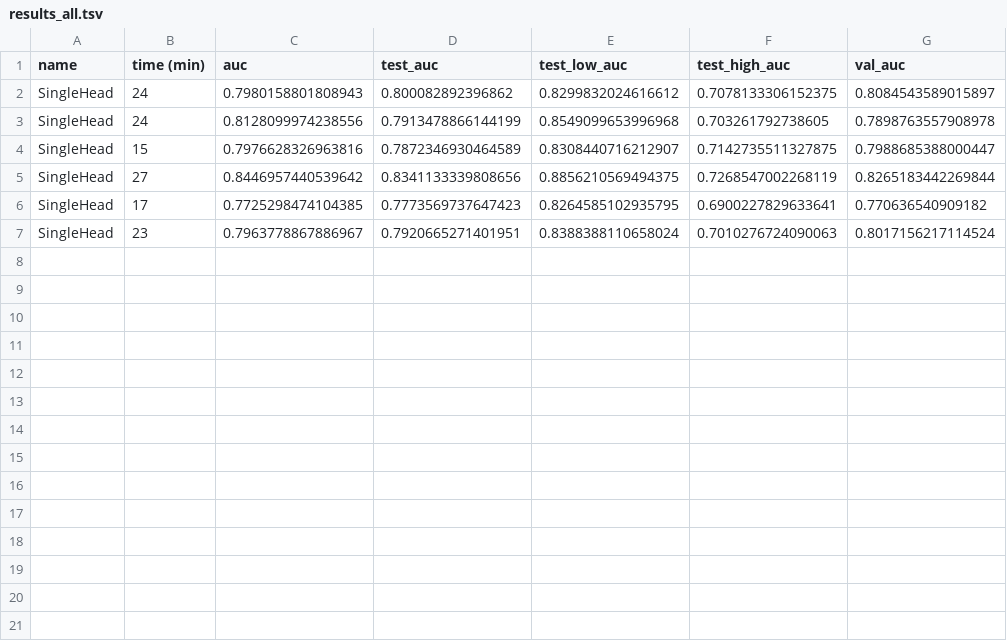
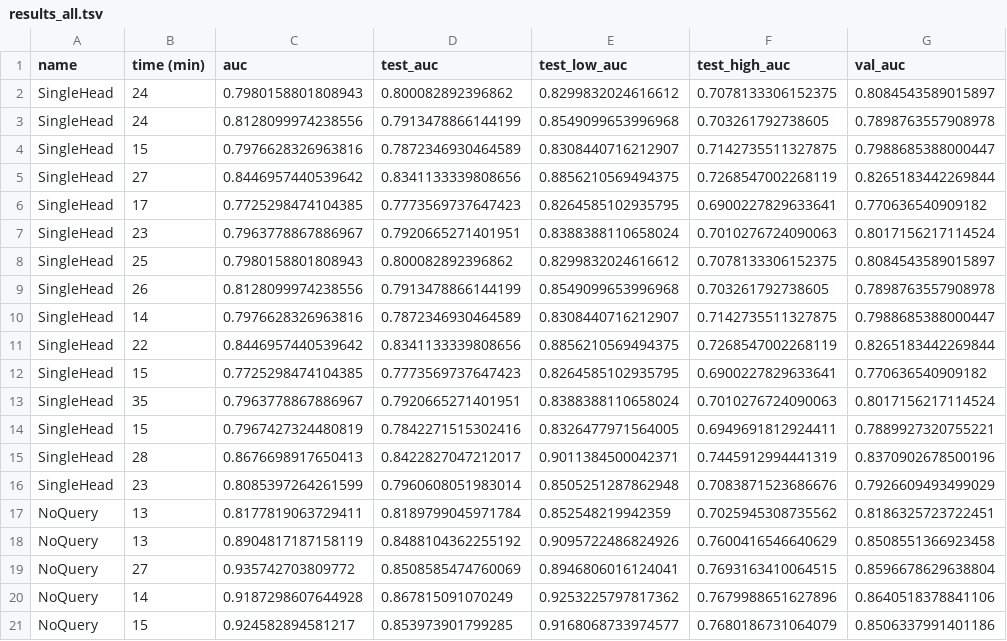
Before and after one commit to arnegebert/splicing, a TSV file: saved/final/results_all.tsv, drawn as a sheet; the diff names each change by its address in the sheet, - before the commit and + after, or states it on an @@ line.

Commit message:
final results with 5e-4 attn lr

```diff
--- a/saved/final/results_all.tsv
+++ b/saved/final/results_all.tsv
+row 8: SingleHead | 25 | 0.7980158801808943 | 0.800082892396862 | 0.8299832024616612 | 0.7078133306152375 | 0.8084543589015897
+row 9: SingleHead | 26 | 0.8128099974238556 | 0.7913478866144199 | 0.8549099653996968 | 0.703261792738605 | 0.7898763557908978
+row 10: SingleHead | 14 | 0.7976628326963816 | 0.7872346930464589 | 0.8308440716212907 | 0.7142735511327875 | 0.7988685388000447
+row 11: SingleHead | 22 | 0.8446957440539642 | 0.8341133339808656 | 0.8856210569494375 | 0.7268547002268119 | 0.8265183442269844
+row 12: SingleHead | 15 | 0.7725298474104385 | 0.7773569737647423 | 0.8264585102935795 | 0.6900227829633641 | 0.770636540909182
+row 13: SingleHead | 35 | 0.7963778867886967 | 0.7920665271401951 | 0.8388388110658024 | 0.7010276724090063 | 0.8017156217114524
+row 14: SingleHead | 15 | 0.7967427324480819 | 0.7842271515302416 | 0.8326477971564005 | 0.6949691812924411 | 0.7889927320755221
+row 15: SingleHead | 28 | 0.8676698917650413 | 0.8422827047212017 | 0.9011384500042371 | 0.7445912994441319 | 0.8370902678500196
+row 16: SingleHead | 23 | 0.8085397264261599 | 0.7960608051983014 | 0.8505251287862948 | 0.7083871523686676 | 0.7926609493499029
+row 17: NoQuery | 13 | 0.8177819063729411 | 0.8189799045971784 | 0.852548219942359 | 0.7025945308735562 | 0.8186325723722451
+row 18: NoQuery | 13 | 0.8904817187158119 | 0.8488104362255192 | 0.9095722486824926 | 0.7600416546640629 | 0.8508551366923458
+row 19: NoQuery | 27 | 0.935742703809772 | 0.8508585474760069 | 0.8946806016124041 | 0.7693163410064515 | 0.8596678629638804
+row 20: NoQuery | 14 | 0.9187298607644928 | 0.867815091070249 | 0.9253225797817362 | 0.7679988651627896 | 0.8640518378841106
+row 21: NoQuery | 15 | 0.924582894581217 | 0.853973901799285 | 0.9168068733974577 | 0.7680186731064079 | 0.8506337991401186
```
Also changed, not shown: 1 other file.
